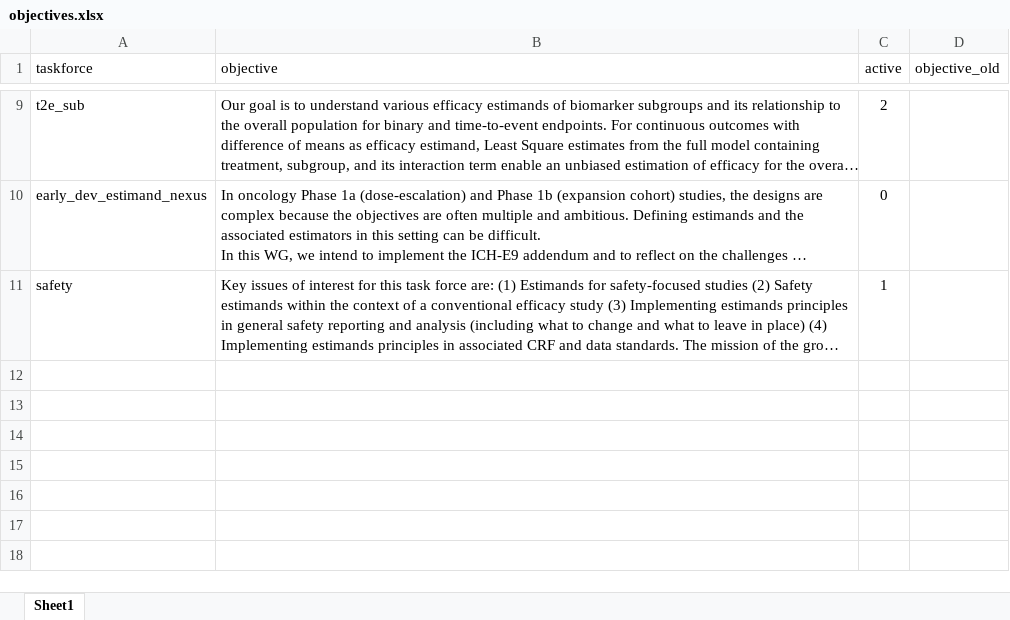
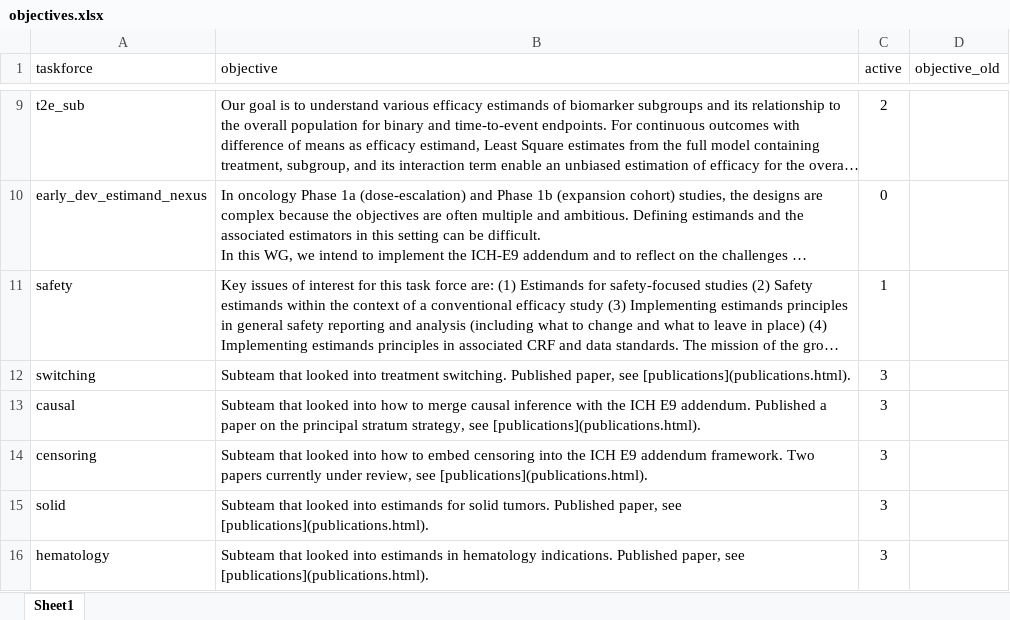
Before and after one commit to oncoestimand/oncowg_webpage, an Excel workbook: data/objectives.xlsx, sheet Sheet1, drawn as a sheet; only a part is shown, gaps mark what is left out; long unchanged cells end in …; values as stored, in another font and other column widths than the file's, no borders; the diff names each change by its address in the sheet, - before the commit and + after, or states it on an @@ line.

```diff
--- a/data/objectives.xlsx (sheet Sheet1)
+++ b/data/objectives.xlsx (sheet Sheet1)
+row 12: switching | Subteam that looked into treatment switching. Published paper, see [publications](publications.html). | 3
+row 13: causal | Subteam that looked into how to merge causal inference with the ICH E9 addendum. Published a paper on the principal stratum strategy, see [publications](publications.html). | 3
+row 14: censoring | Subteam that looked into how to embed censoring into the ICH E9 addendum framework. Two papers currently under review, see [publications](publications.html). | 3
+row 15: solid | Subteam that looked into estimands for solid tumors. Published paper, see [publications](publications.html). | 3
+row 16: hematology | Subteam that looked into estimands in hematology indications. Published paper, see [publications](publications.html). | 3
```
Also changed, not shown: data/members.xlsx, 8 other files.
